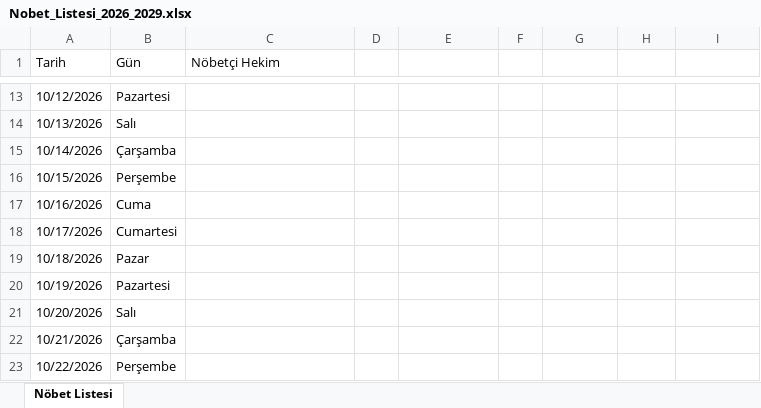
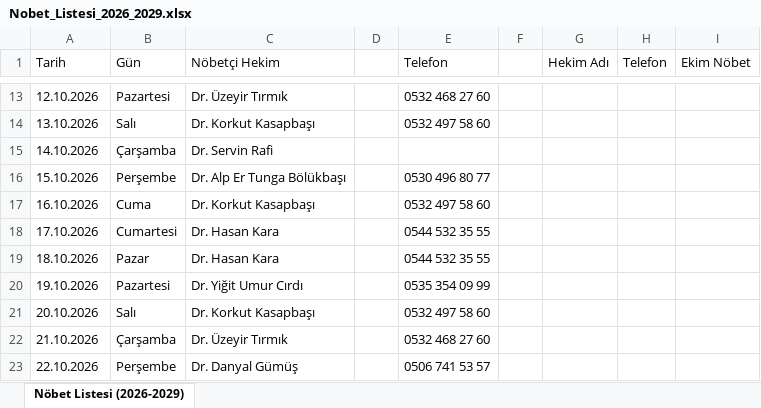
Before and after one commit to dryigitcirdi/nobet, an Excel workbook: Nobet_Listesi_2026_2029.xlsx, sheet Nöbet Listesi (2026-2029), drawn as a sheet; only a part is shown, gaps mark what is left out; values as stored, in another font and other column widths than the file's, no cell formats; the diff covers the shown part only; the diff names each change by its address in the sheet, - before the commit and + after, or states it on an @@ line.

```diff
--- a/Nobet_Listesi_2026_2029.xlsx (sheet Nöbet Listesi (2026-2029))
+++ b/Nobet_Listesi_2026_2029.xlsx (sheet Nöbet Listesi (2026-2029))
-sheet tab: Nöbet Listesi
+sheet tab: Nöbet Listesi (2026-2029)
-E1: (empty)
+E1: Telefon
-G1: (empty)
+G1: Hekim Adı
-H1: (empty)
+H1: Telefon
-I1: (empty)
+I1: Ekim Nöbet
-A13 (Tarih): 10/12/2026
+A13 (Tarih): 12.10.2026
-C13 (Nöbetçi Hekim): (empty)
+C13 (Nöbetçi Hekim): Dr. Üzeyir Tırmık
-E13 (Telefon): (empty)
+E13 (Telefon): 0532 468 27 60
-A14 (Tarih): 10/13/2026
+A14 (Tarih): 13.10.2026
-C14 (Nöbetçi Hekim): (empty)
+C14 (Nöbetçi Hekim): Dr. Korkut Kasapbaşı
-E14 (Telefon): (empty)
+E14 (Telefon): 0532 497 58 60
-A15 (Tarih): 10/14/2026
+A15 (Tarih): 14.10.2026
-C15 (Nöbetçi Hekim): (empty)
+C15 (Nöbetçi Hekim): Dr. Servin Rafi
-A16 (Tarih): 10/15/2026
+A16 (Tarih): 15.10.2026
-C16 (Nöbetçi Hekim): (empty)
+C16 (Nöbetçi Hekim): Dr. Alp Er Tunga Bölükbaşı
-E16 (Telefon): (empty)
+E16 (Telefon): 0530 496 80 77
-A17 (Tarih): 10/16/2026
+A17 (Tarih): 16.10.2026
-C17 (Nöbetçi Hekim): (empty)
+C17 (Nöbetçi Hekim): Dr. Korkut Kasapbaşı
-E17 (Telefon): (empty)
+E17 (Telefon): 0532 497 58 60
-A18 (Tarih): 10/17/2026
+A18 (Tarih): 17.10.2026
-C18:C19 (Nöbetçi Hekim): (empty)
+C18:C19 (Nöbetçi Hekim): Dr. Hasan Kara
-E18:E19 (Telefon): (empty)
+E18:E19 (Telefon): 0544 532 35 55
-A19 (Tarih): 10/18/2026
+A19 (Tarih): 18.10.2026
-A20 (Tarih): 10/19/2026
+A20 (Tarih): 19.10.2026
-C20 (Nöbetçi Hekim): (empty)
+C20 (Nöbetçi Hekim): Dr. Yiğit Umur Cırdı
-E20 (Telefon): (empty)
+E20 (Telefon): 0535 354 09 99
-A21 (Tarih): 10/20/2026
+A21 (Tarih): 20.10.2026
-C21 (Nöbetçi Hekim): (empty)
+C21 (Nöbetçi Hekim): Dr. Korkut Kasapbaşı
-E21 (Telefon): (empty)
+E21 (Telefon): 0532 497 58 60
-A22 (Tarih): 10/21/2026
+A22 (Tarih): 21.10.2026
-C22 (Nöbetçi Hekim): (empty)
+C22 (Nöbetçi Hekim): Dr. Üzeyir Tırmık
-E22 (Telefon): (empty)
+E22 (Telefon): 0532 468 27 60
-A23 (Tarih): 10/22/2026
+A23 (Tarih): 22.10.2026
-C23 (Nöbetçi Hekim): (empty)
+C23 (Nöbetçi Hekim): Dr. Danyal Gümüş
-E23 (Telefon): (empty)
+E23 (Telefon): 0506 741 53 57
```
Also changed, not shown: 1249 edited cells elsewhere in this sheet, cell formats, 5 other files.
